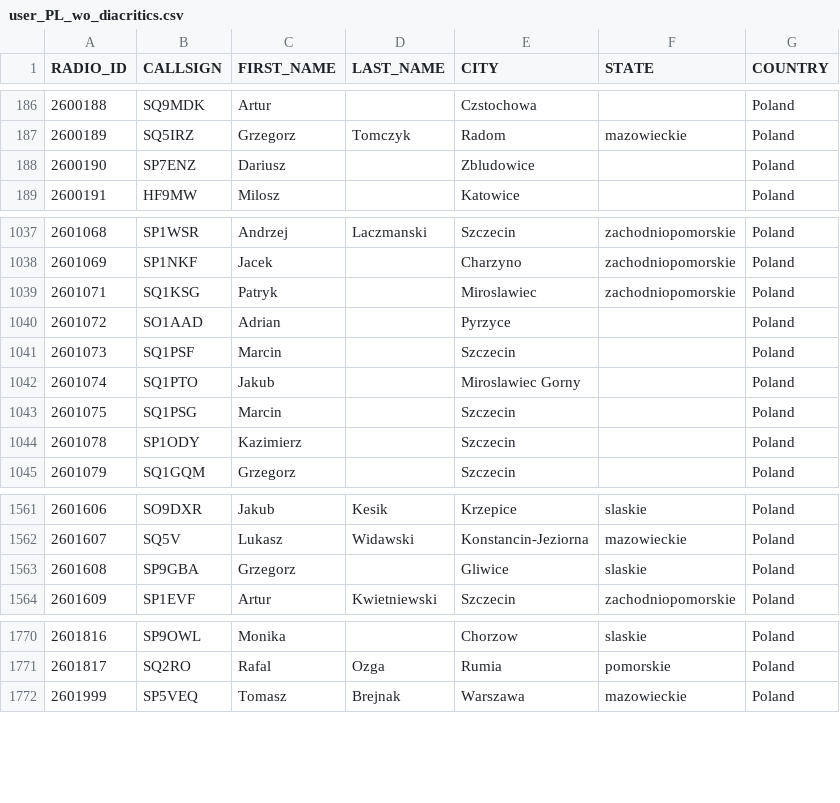
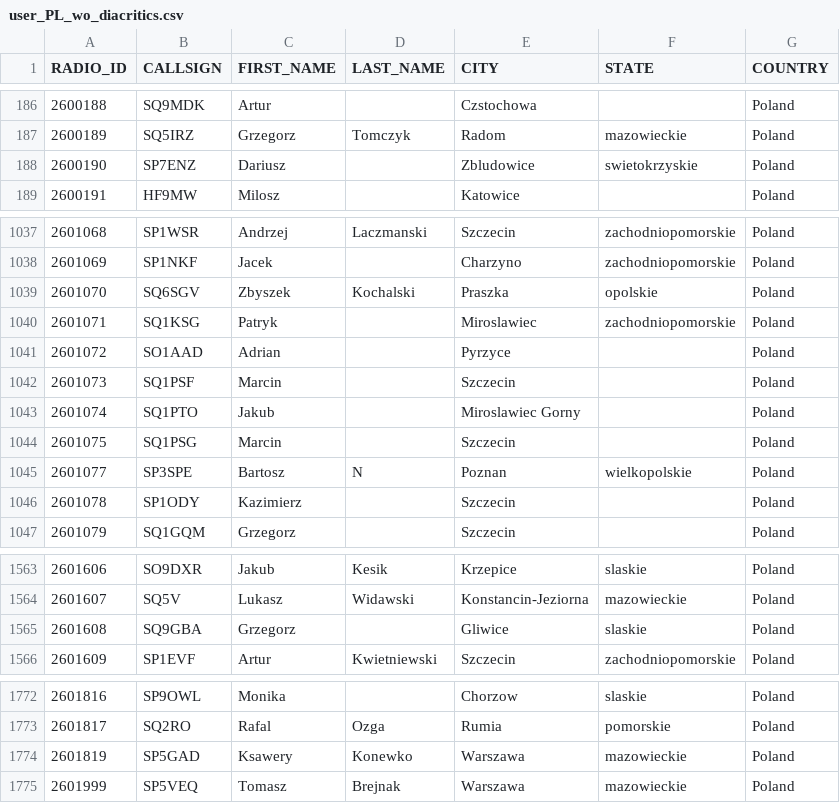
Before and after one commit to walczakkamil/dmr_users, a CSV file: user_PL_wo_diacritics.csv, drawn as a sheet; only a part is shown, gaps mark what is left out.

Commit message:
Updated: 2023-06-21-01-00

```diff
--- a/user_PL_wo_diacritics.csv
+++ b/user_PL_wo_diacritics.csv
@@ -187,3 +187,3 @@ RADIO_ID,CALLSIGN,FIRST_NAME,LAST_NAME,CITY,STATE,COUNTRY
 2600189,SQ5IRZ,Grzegorz,Tomczyk,Radom,mazowieckie,Poland
-2600190,SP7ENZ,Dariusz,,Zbludowice,,Poland
+2600190,SP7ENZ,Dariusz,,Zbludowice,swietokrzyskie,Poland
 2600191,HF9MW,Milosz,,Katowice,,Poland
@@ -1038,2 +1038,3 @@ RADIO_ID,CALLSIGN,FIRST_NAME,LAST_NAME,CITY,STATE,COUNTRY
 2601069,SP1NKF,Jacek,,Charzyno,zachodniopomorskie,Poland
+2601070,SQ6SGV,Zbyszek,Kochalski,Praszka,opolskie,Poland
 2601071,SQ1KSG,Patryk,,Miroslawiec,zachodniopomorskie,Poland
@@ -1043,2 +1044,3 @@ RADIO_ID,CALLSIGN,FIRST_NAME,LAST_NAME,CITY,STATE,COUNTRY
 2601075,SQ1PSG,Marcin,,Szczecin,,Poland
+2601077,SP3SPE,Bartosz,N,Poznan,wielkopolskie,Poland
 2601078,SP1ODY,Kazimierz,,Szczecin,,Poland
@@ -1562,3 +1564,3 @@ RADIO_ID,CALLSIGN,FIRST_NAME,LAST_NAME,CITY,STATE,COUNTRY
 2601607,SQ5V,Lukasz,Widawski,Konstancin-Jeziorna,mazowieckie,Poland
-2601608,SP9GBA,Grzegorz,,Gliwice,slaskie,Poland
+2601608,SQ9GBA,Grzegorz,,Gliwice,slaskie,Poland
 2601609,SP1EVF,Artur,Kwietniewski,Szczecin,zachodniopomorskie,Poland
@@ -1771,2 +1773,3 @@ RADIO_ID,CALLSIGN,FIRST_NAME,LAST_NAME,CITY,STATE,COUNTRY
 2601817,SQ2RO,Rafal,Ozga,Rumia,pomorskie,Poland
+2601819,SP5GAD,Ksawery,Konewko,Warszawa,mazowieckie,Poland
 2601999,SP5VEQ,Tomasz,Brejnak,Warszawa,mazowieckie,Poland
```
